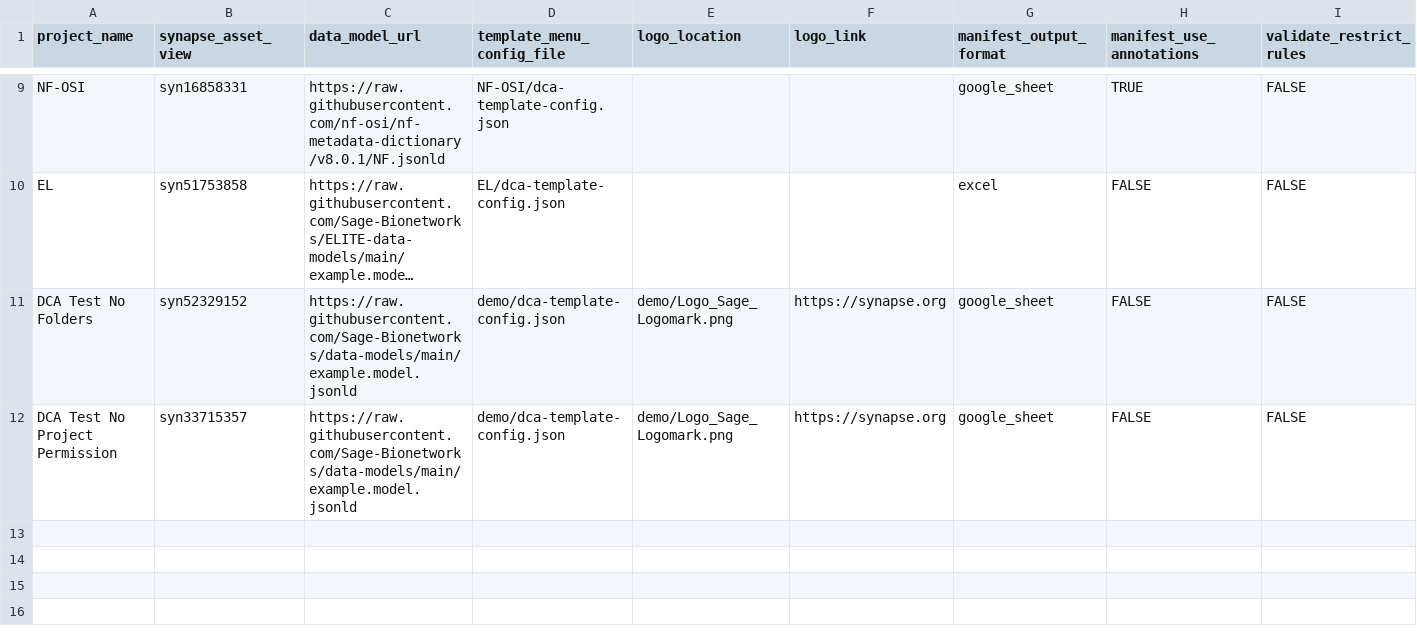
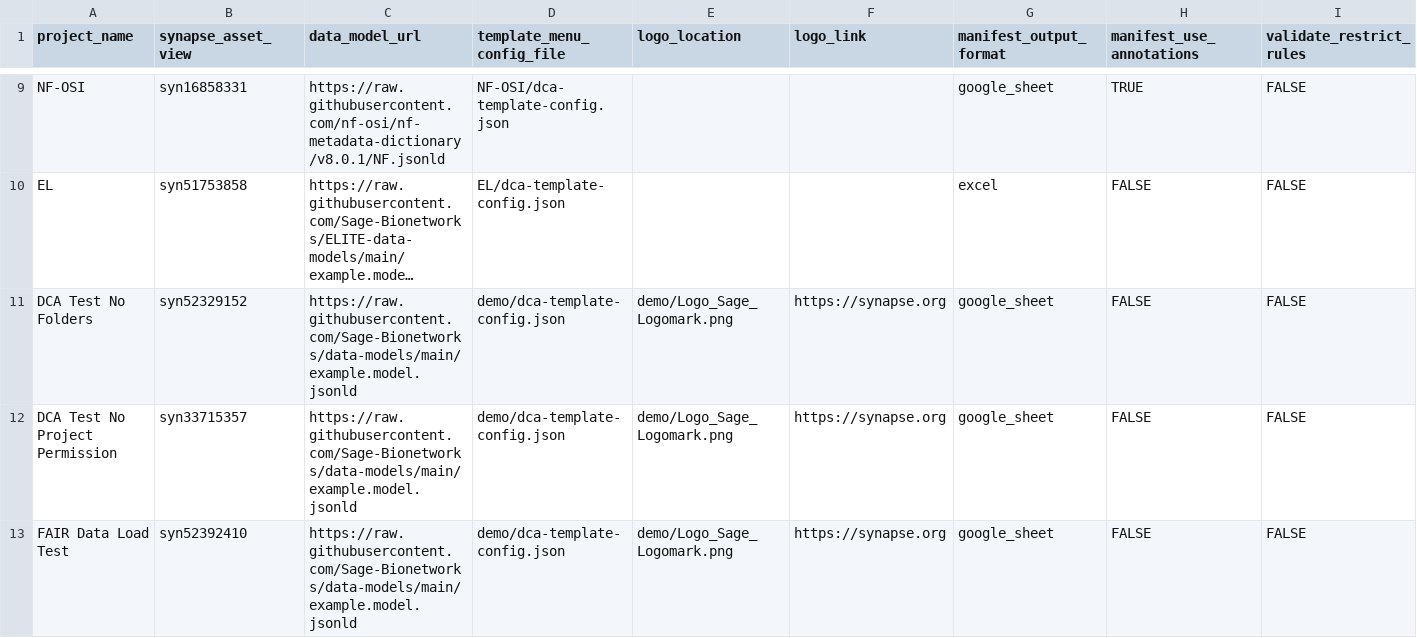
Before and after one commit to Sage-Bionetworks/data_curator_config, a CSV file: dcc_config.csv, drawn as a sheet; only a part is shown, gaps mark what is left out; long unchanged cells end in …; rows hold the shown columns only; the diff names each change by its address in the sheet, - before the commit and + after, or states it on an @@ line.

Commit message:
Add fileview for load testing.

```diff
--- a/dcc_config.csv
+++ b/dcc_config.csv
+row 13: FAIR Data Load Test | syn52392410 | https://raw.githubusercontent.com/Sage-Bionetworks/data-models/main/example.model.jsonld | demo/dca-template-config.json | demo/Logo_Sage_Logomark.png | https://synapse.org | google_sheet | FALSE | FALSE
```
